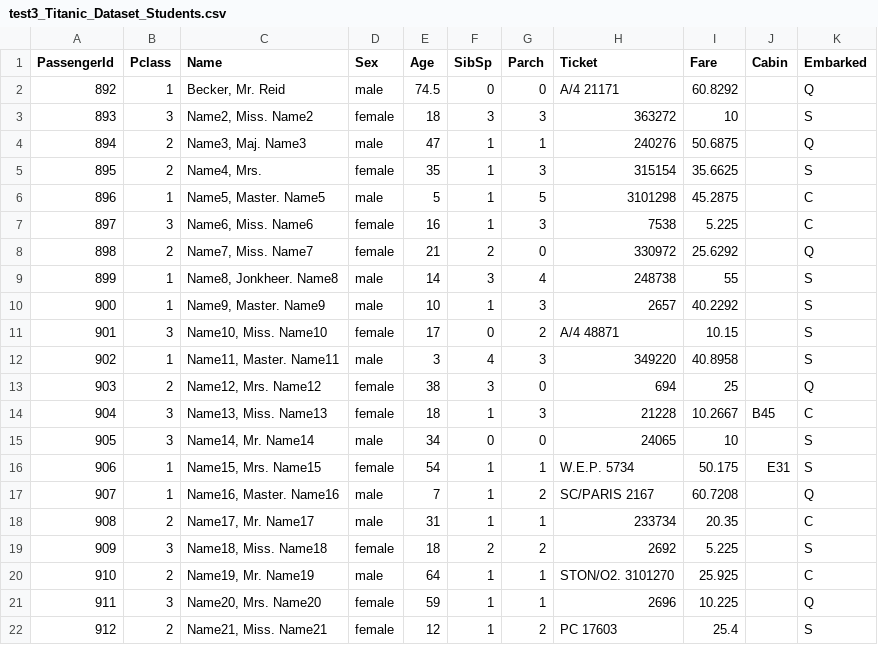
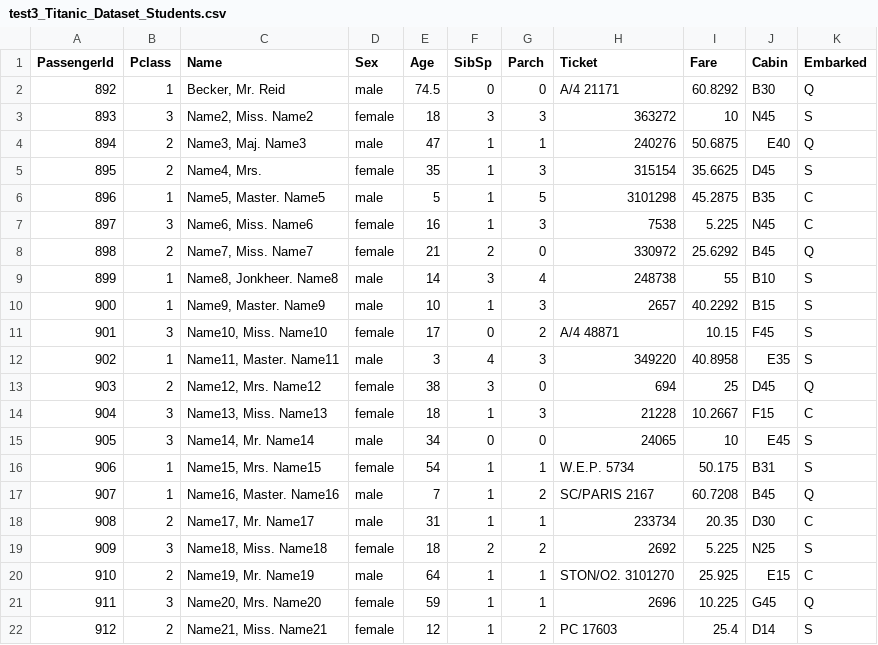
Before and after one commit to SteamTec/GreenScreen, a CSV file: test3_Titanic_Dataset_Students.csv, drawn as a sheet.

Commit message:
Add files via upload

```diff
--- a/test3_Titanic_Dataset_Students.csv
+++ b/test3_Titanic_Dataset_Students.csv
@@ -1,22 +1,22 @@
 PassengerId,Pclass,Name,Sex,Age,SibSp,Parch,Ticket,Fare,Cabin,Embarked
-892,1,"Becker, Mr. Reid",male,74.5,0,0,A/4 21171,60.8292,,Q
-893,3,"Name2, Miss. Name2",female,18,3,3,363272,10,,S
-894,2,"Name3, Maj. Name3",male,47,1,1,240276,50.6875,,Q
-895,2,"Name4, Mrs.",female,35,1,3,315154,35.6625,,S
-896,1,"Name5, Master. Name5",male,5,1,5,3101298,45.2875,,C
-897,3,"Name6, Miss. Name6",female,16,1,3,7538,5.225,,C
-898,2,"Name7, Miss. Name7",female,21,2,0,330972,25.6292,,Q
-899,1,"Name8, Jonkheer. Name8",male,14,3,4,248738,55,,S
-900,1,"Name9, Master. Name9",male,10,1,3,2657,40.2292,,S
-901,3,"Name10, Miss. Name10",female,17,0,2,A/4 48871,10.15,,S
-902,1,"Name11, Master. Name11",male,3,4,3,349220,40.8958,,S
-903,2,"Name12, Mrs. Name12",female,38,3,0,694,25,,Q
-904,3,"Name13, Miss. Name13",female,18,1,3,21228,10.2667,B45,C
-905,3,"Name14, Mr. Name14",male,34,0,0,24065,10,,S
-906,1,"Name15, Mrs. Name15",female,54,1,1,W.E.P. 5734,50.175,E31,S
-907,1,"Name16, Master. Name16",male,7,1,2,SC/PARIS 2167,60.7208,,Q
-908,2,"Name17, Mr. Name17",male,31,1,1,233734,20.35,,C
-909,3,"Name18, Miss. Name18",female,18,2,2,2692,5.225,,S
-910,2,"Name19, Mr. Name19",male,64,1,1,STON/O2. 3101270,25.925,,C
-911,3,"Name20, Mrs. Name20",female,59,1,1,2696,10.225,,Q
-912,2,"Name21, Miss. Name21",female,12,1,2,PC 17603,25.4,,S
+892,1,"Becker, Mr. Reid",male,74.5,0,0,A/4 21171,60.8292,B30,Q
+893,3,"Name2, Miss. Name2",female,18,3,3,363272,10,N45,S
+894,2,"Name3, Maj. Name3",male,47,1,1,240276,50.6875,E40,Q
+895,2,"Name4, Mrs.",female,35,1,3,315154,35.6625,D45,S
+896,1,"Name5, Master. Name5",male,5,1,5,3101298,45.2875,B35,C
+897,3,"Name6, Miss. Name6",female,16,1,3,7538,5.225,N45,C
+898,2,"Name7, Miss. Name7",female,21,2,0,330972,25.6292,B45,Q
+899,1,"Name8, Jonkheer. Name8",male,14,3,4,248738,55,B10,S
+900,1,"Name9, Master. Name9",male,10,1,3,2657,40.2292,B15,S
+901,3,"Name10, Miss. Name10",female,17,0,2,A/4 48871,10.15,F45,S
+902,1,"Name11, Master. Name11",male,3,4,3,349220,40.8958,E35,S
+903,2,"Name12, Mrs. Name12",female,38,3,0,694,25,D45,Q
+904,3,"Name13, Miss. Name13",female,18,1,3,21228,10.2667,F15,C
+905,3,"Name14, Mr. Name14",male,34,0,0,24065,10,E45,S
+906,1,"Name15, Mrs. Name15",female,54,1,1,W.E.P. 5734,50.175,B31,S
+907,1,"Name16, Master. Name16",male,7,1,2,SC/PARIS 2167,60.7208,B45,Q
+908,2,"Name17, Mr. Name17",male,31,1,1,233734,20.35,D30,C
+909,3,"Name18, Miss. Name18",female,18,2,2,2692,5.225,N25,S
+910,2,"Name19, Mr. Name19",male,64,1,1,STON/O2. 3101270,25.925,E15,C
+911,3,"Name20, Mrs. Name20",female,59,1,1,2696,10.225,G45,Q
+912,2,"Name21, Miss. Name21",female,12,1,2,PC 17603,25.4,D14,S
```
